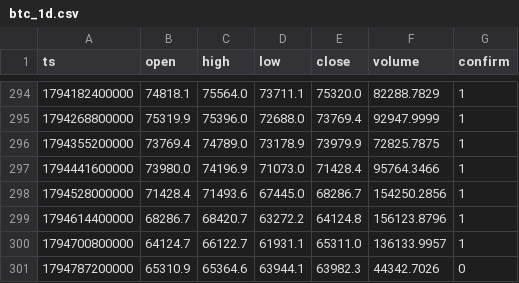
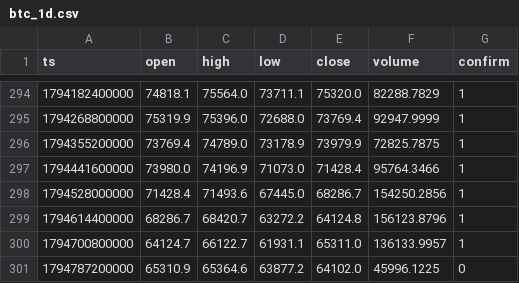
Before and after one commit to nguynquangdng12-sys/btc-data, a CSV file: data/btc_1d.csv, drawn as a sheet; only a part is shown, gaps mark what is left out.

```diff
--- a/data/btc_1d.csv
+++ b/data/btc_1d.csv
@@ -300,2 +300,2 @@ ts,open,high,low,close,volume,confirm
 1794700800000,64124.7,66122.7,61931.1,65311.0,136133.9957,1
-1794787200000,65310.9,65364.6,63944.1,63982.3,44342.7026,0
+1794787200000,65310.9,65364.6,63877.2,64102.0,45996.1225,0
```
Also changed, not shown: data/btc_15m.csv, data/btc_1h.csv, 3 other files.
